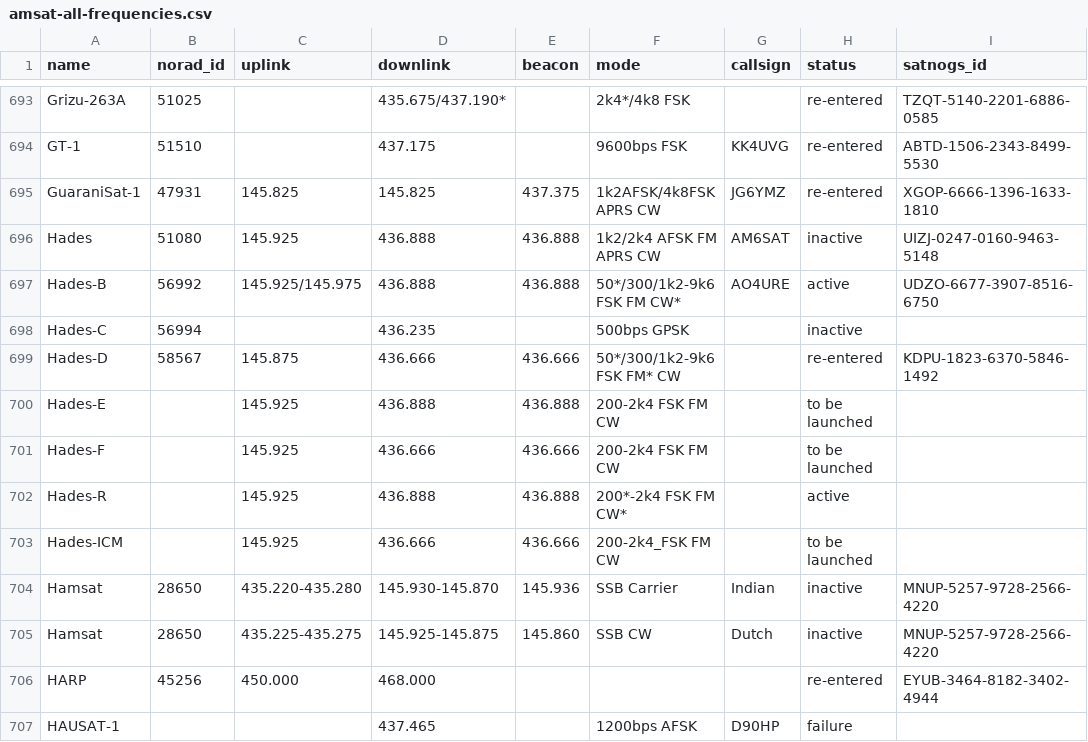
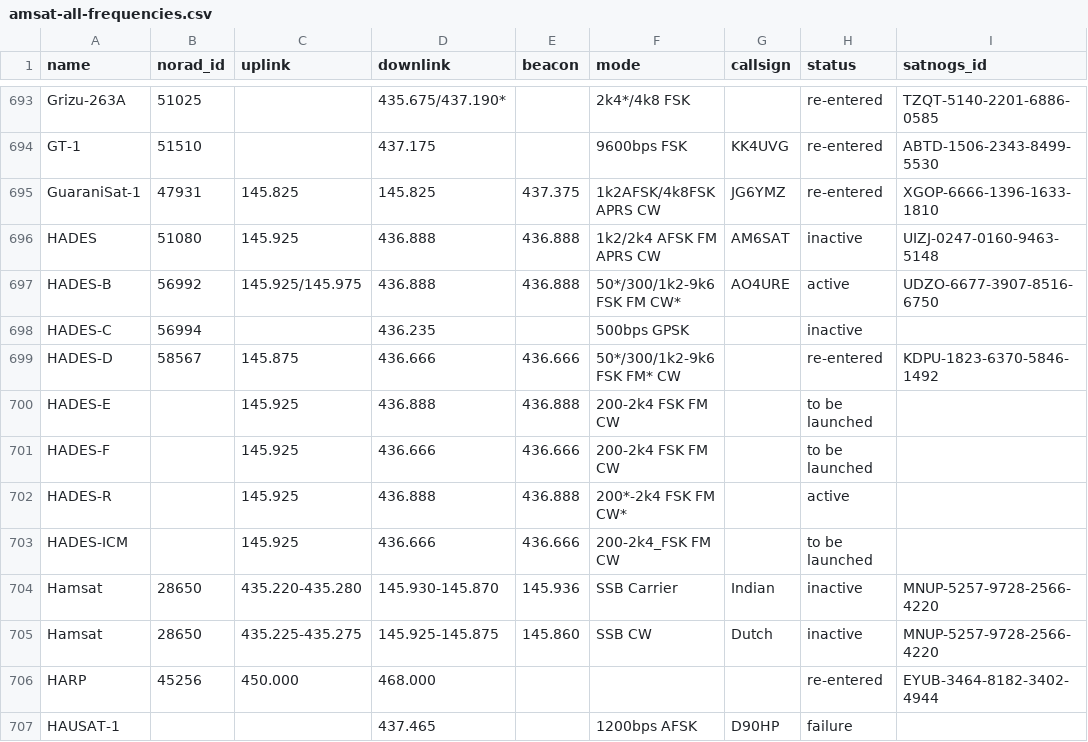
Before and after one commit to hyundotio/amateur-satellite-database, a CSV file: data/amsat-all-frequencies.csv, drawn as a sheet; only a part is shown, gaps mark what is left out.

```diff
--- a/data/amsat-all-frequencies.csv
+++ b/data/amsat-all-frequencies.csv
@@ -695,10 +695,10 @@ GT-1,51510,,437.175,,9600bps FSK,KK4UVG,re-entered,ABTD-1506-2343-8499-5530
 GuaraniSat-1,47931,145.825,145.825,437.375,1k2AFSK/4k8FSK APRS CW,JG6YMZ,re-entered,XGOP-6666-1396-1633-1810
-Hades,51080,145.925,436.888,436.888,1k2/2k4 AFSK FM APRS CW,AM6SAT,inactive,UIZJ-0247-0160-9463-5148
-Hades-B,56992,145.925/145.975,436.888,436.888,50*/300/1k2-9k6 FSK FM CW*,AO4URE,active,UDZO-6677-3907-8516-6750
-Hades-C,56994,,436.235,,500bps GPSK,,inactive,
-Hades-D,58567,145.875,436.666,436.666,50*/300/1k2-9k6 FSK FM* CW,,re-entered,KDPU-1823-6370-5846-1492
-Hades-E,,145.925,436.888,436.888,200-2k4 FSK FM CW,,to be launched,
-Hades-F,,145.925,436.666,436.666,200-2k4 FSK FM CW,,to be launched,
-Hades-R,,145.925,436.888,436.888,200*-2k4 FSK FM CW*,,active,
-Hades-ICM,,145.925,436.666,436.666,200-2k4_FSK FM CW,,to be launched,
+HADES,51080,145.925,436.888,436.888,1k2/2k4 AFSK FM APRS CW,AM6SAT,inactive,UIZJ-0247-0160-9463-5148
+HADES-B,56992,145.925/145.975,436.888,436.888,50*/300/1k2-9k6 FSK FM CW*,AO4URE,active,UDZO-6677-3907-8516-6750
+HADES-C,56994,,436.235,,500bps GPSK,,inactive,
+HADES-D,58567,145.875,436.666,436.666,50*/300/1k2-9k6 FSK FM* CW,,re-entered,KDPU-1823-6370-5846-1492
+HADES-E,,145.925,436.888,436.888,200-2k4 FSK FM CW,,to be launched,
+HADES-F,,145.925,436.666,436.666,200-2k4 FSK FM CW,,to be launched,
+HADES-R,,145.925,436.888,436.888,200*-2k4 FSK FM CW*,,active,
+HADES-ICM,,145.925,436.666,436.666,200-2k4_FSK FM CW,,to be launched,
 Hamsat,28650,435.220-435.280,145.930-145.870,145.936,SSB Carrier,Indian,inactive,MNUP-5257-9728-2566-4220
```
Also changed, not shown: data/amsat-active-frequencies.csv, data/satnogs.csv, 3 other files.
